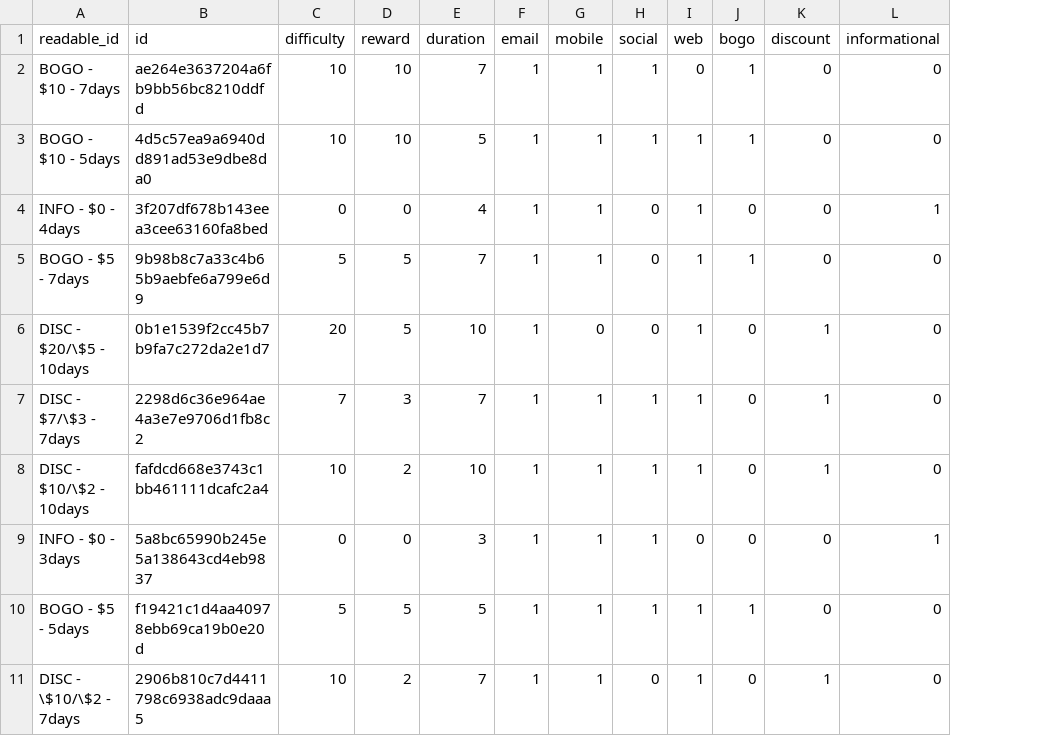
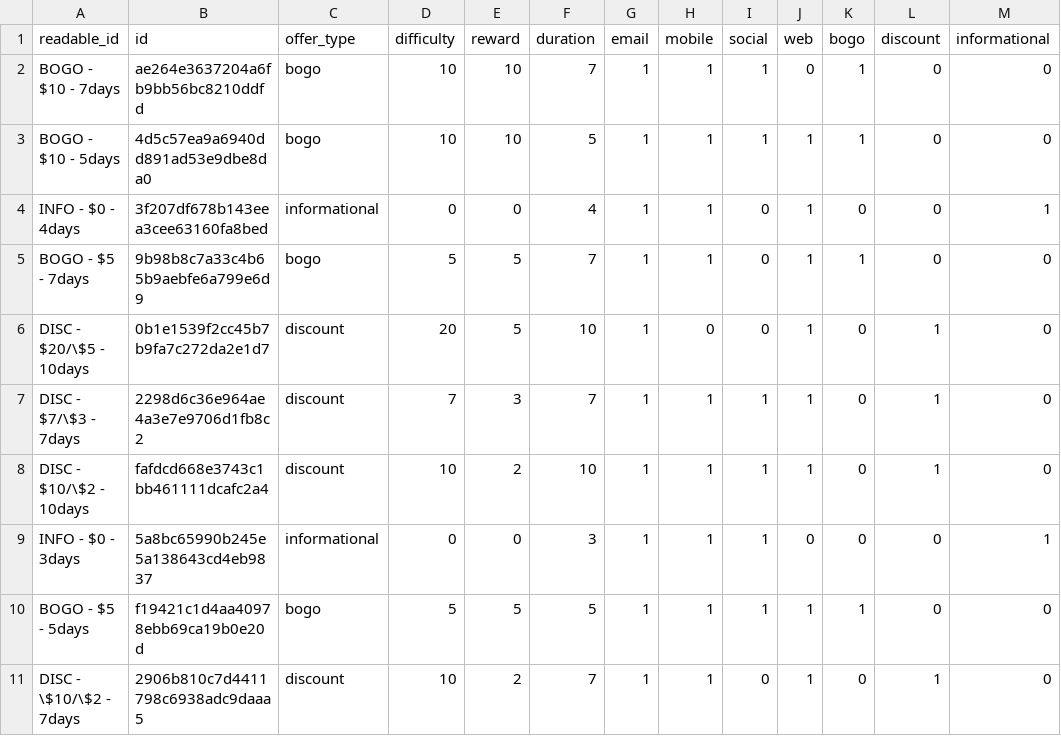
Before and after one commit to jnish23/Starbucks-Capstone, a CSV file: clean_portfolio.csv, drawn as a sheet; the diff names each change by its address in the sheet, - before the commit and + after, or states it on an @@ line.

```diff
--- a/clean_portfolio.csv
+++ b/clean_portfolio.csv
+column C (offer_type), rows 2-11: bogo | bogo | informational | bogo | discount | discount | discount | informational | bogo | discount
```
Also changed, not shown: 1 other file.
